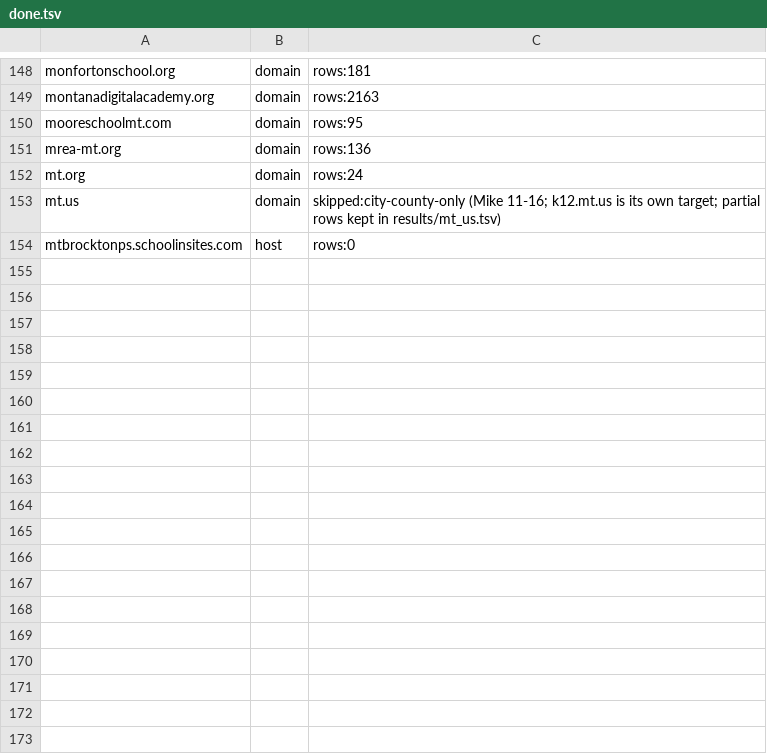
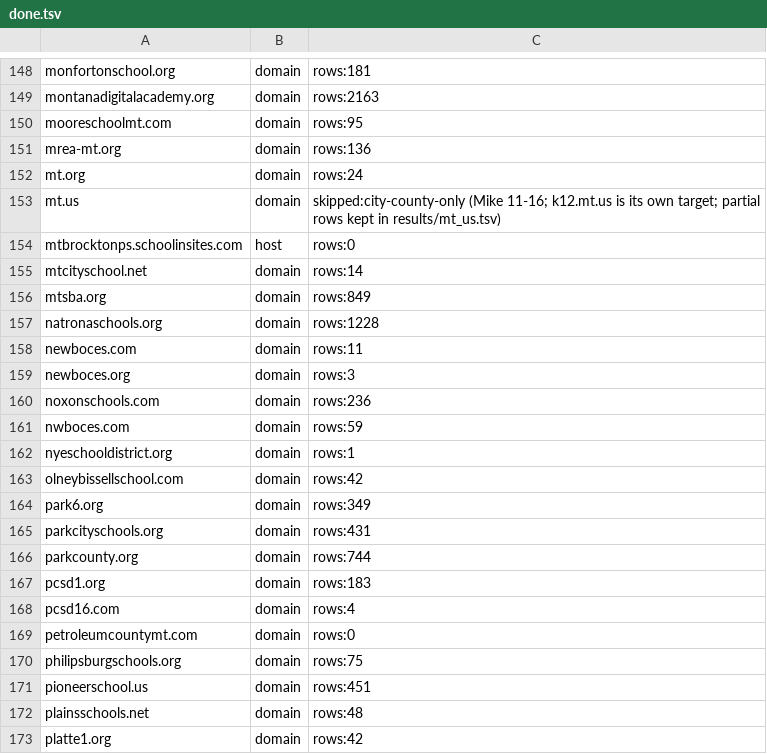
Before and after one commit to bostickmike/wayback-deep-search, a TSV file: done.tsv, drawn as a sheet; only a part is shown, gaps mark what is left out; the diff names each change by its address in the sheet, - before the commit and + after, or states it on an @@ line.

```diff
--- a/done.tsv
+++ b/done.tsv
+row 155: mtcityschool.net | domain | rows:14
+row 156: mtsba.org | domain | rows:849
+row 157: natronaschools.org | domain | rows:1228
+row 158: newboces.com | domain | rows:11
+row 159: newboces.org | domain | rows:3
+row 160: noxonschools.com | domain | rows:236
+row 161: nwboces.com | domain | rows:59
+row 162: nyeschooldistrict.org | domain | rows:1
+row 163: olneybissellschool.com | domain | rows:42
+row 164: park6.org | domain | rows:349
+row 165: parkcityschools.org | domain | rows:431
+row 166: parkcounty.org | domain | rows:744
+row 167: pcsd1.org | domain | rows:183
+row 168: pcsd16.com | domain | rows:4
+row 169: petroleumcountymt.com | domain | rows:0
+row 170: philipsburgschools.org | domain | rows:75
+row 171: pioneerschool.us | domain | rows:451
+row 172: plainsschools.net | domain | rows:48
+row 173: platte1.org | domain | rows:42
```
Also changed, not shown: results/mtcityschool_net.tsv, 19 other files.
